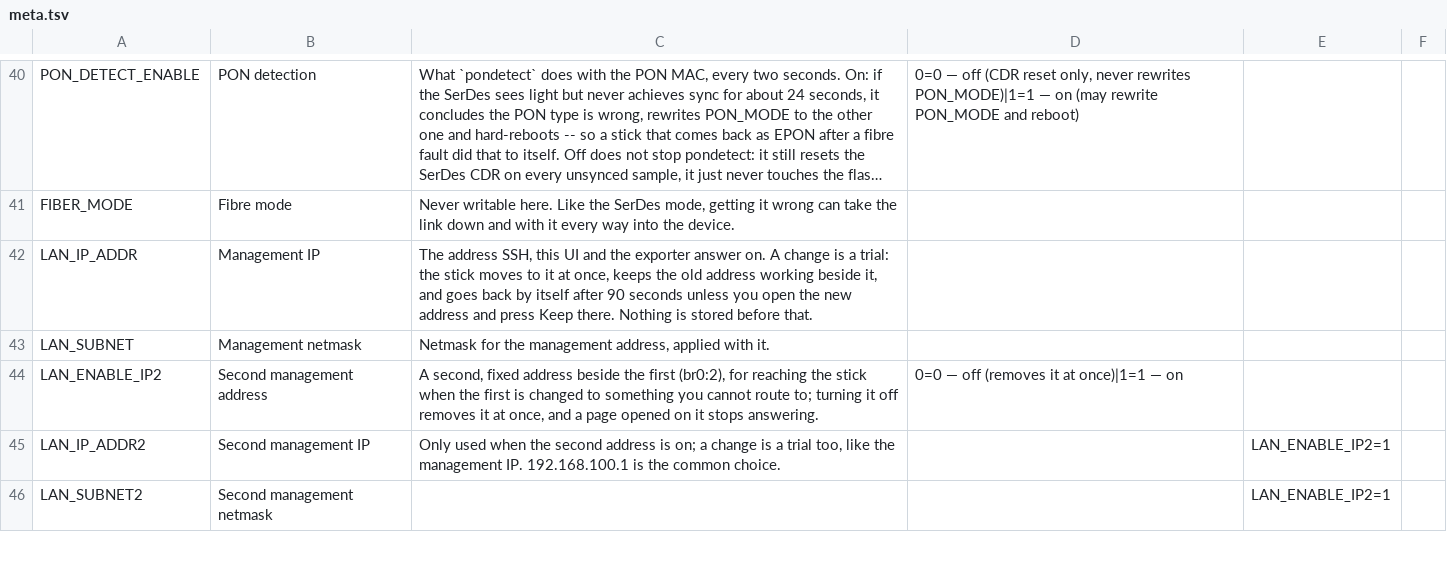
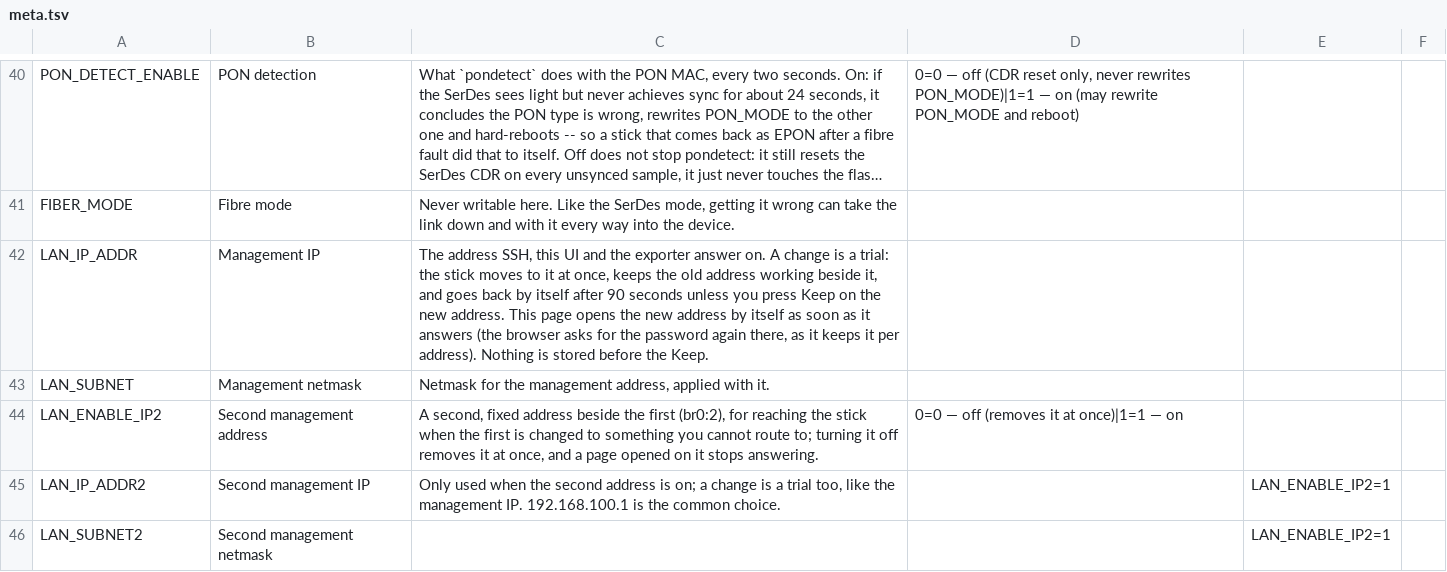
Before and after one commit to AndreZiviani/odi-ui, a TSV file: schema/meta.tsv, drawn as a sheet; only a part is shown, gaps mark what is left out; long unchanged cells end in …; the diff names each change by its address in the sheet, - before the commit and + after, or states it on an @@ line.

```diff
--- a/schema/meta.tsv
+++ b/schema/meta.tsv
-C42: …unless you open the new address and press Keep there. Nothing is stored before that.
+C42: …unless you press Keep on the new address. This page opens the new address by itself as soon as it answers (the browser asks for the password again there, as it keeps it per address). Nothing is stored before the Keep.
```
Also changed, not shown: 8 other files.
